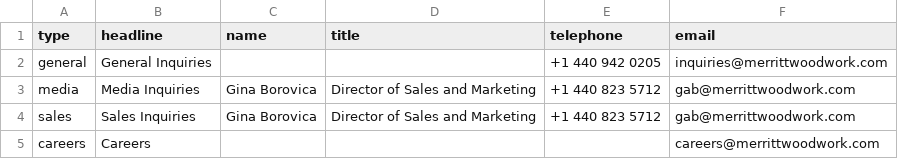
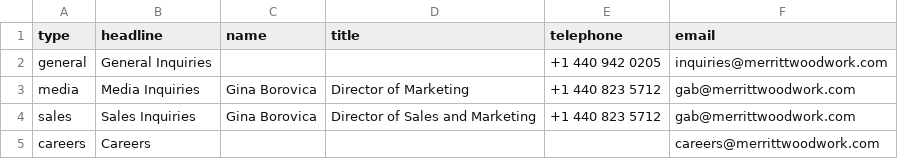
Before and after one commit to Merritt-Woodwork/merrittwoodwork.com, a CSV file: src/_data/en/contacts.csv, drawn as a sheet.

Commit message:
Updated 'src/_data/en/contacts.csv' via CloudCannon

```diff
--- a/src/_data/en/contacts.csv
+++ b/src/_data/en/contacts.csv
@@ -2,3 +2,3 @@ type,headline,name,title,telephone,email
 general,General Inquiries,,,+1 440 942 0205,inquiries@merrittwoodwork.com
-media,Media Inquiries,Gina Borovica,Director of Sales and Marketing,+1 440 823 5712,gab@merrittwoodwork.com
+media,Media Inquiries,Gina Borovica,Director of Marketing,+1 440 823 5712,gab@merrittwoodwork.com
 sales,Sales Inquiries,Gina Borovica,Director of Sales and Marketing,+1 440 823 5712,gab@merrittwoodwork.com
```
